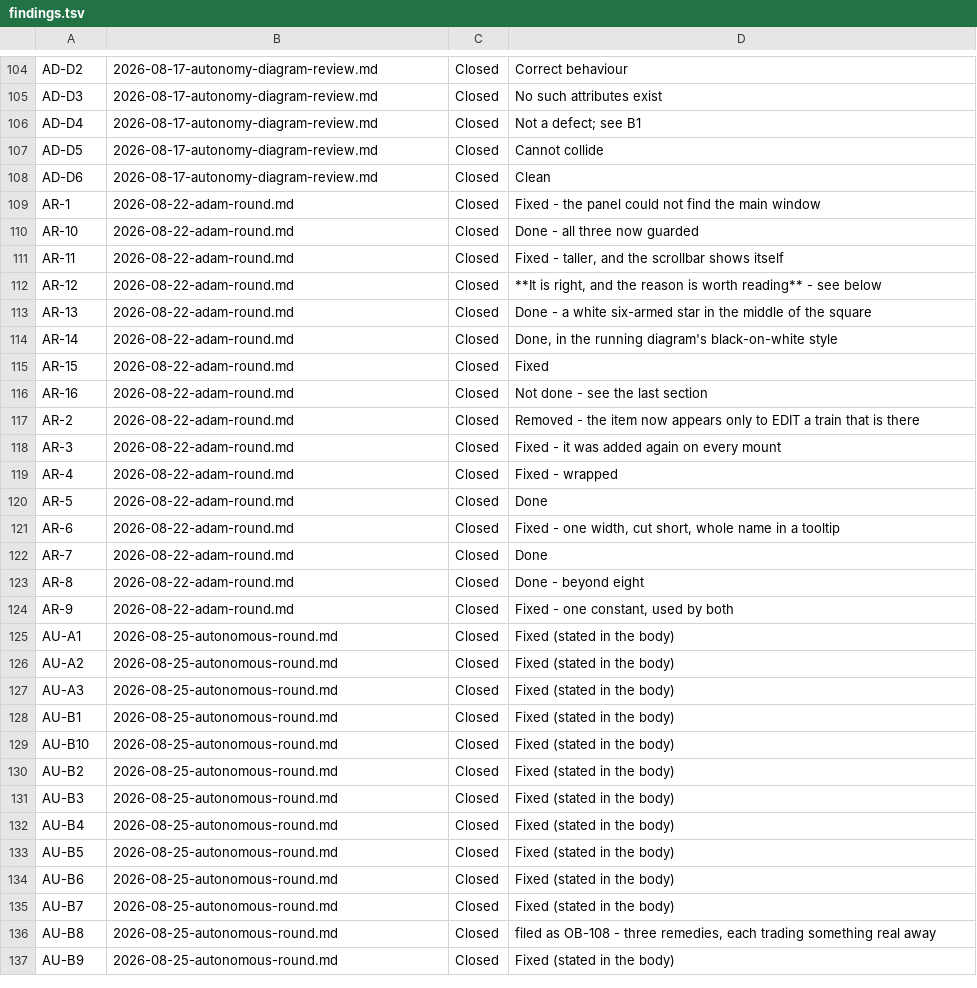
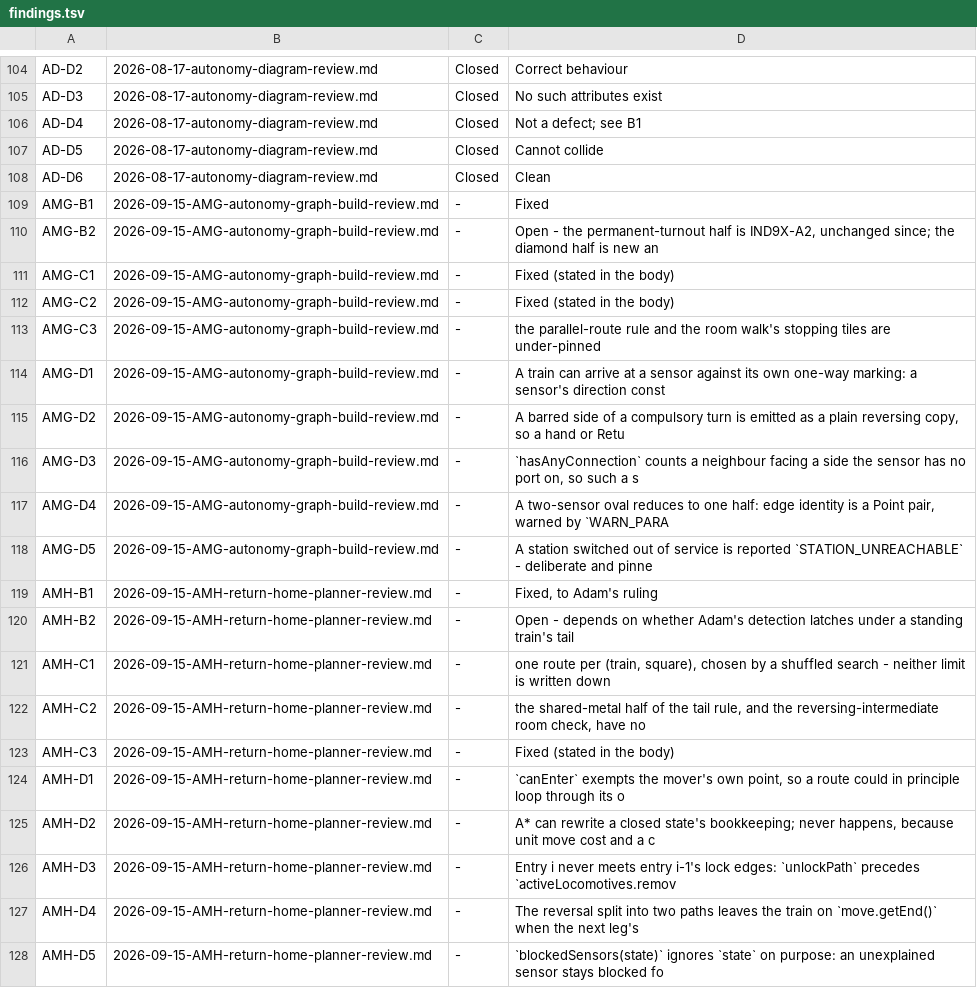
Before and after one commit to bob123456678/TrainControl, a TSV file: docs/manual-tests/findings.tsv, drawn as a sheet; only a part is shown, gaps mark what is left out; the shorter side is filled out with more unchanged rows; the diff covers the shown part only; the diff names each change by its address in the sheet, - before the commit and + after, or states it on an @@ line.

```diff
--- a/docs/manual-tests/findings.tsv
+++ b/docs/manual-tests/findings.tsv
+row 109: AMG-B1 | 2026-09-15-AMG-autonomy-graph-build-review.md | - | Fixed
+row 110: AMG-B2 | 2026-09-15-AMG-autonomy-graph-build-review.md | - | Open - the permanent-turnout half is IND9X-A2, unchanged since; the diamond half is new an
+row 111: AMG-C1 | 2026-09-15-AMG-autonomy-graph-build-review.md | - | Fixed (stated in the body)
+row 112: AMG-C2 | 2026-09-15-AMG-autonomy-graph-build-review.md | - | Fixed (stated in the body)
+row 113: AMG-C3 | 2026-09-15-AMG-autonomy-graph-build-review.md | - | the parallel-route rule and the room walk's stopping tiles are under-pinned
+row 114: AMG-D1 | 2026-09-15-AMG-autonomy-graph-build-review.md | - | A train can arrive at a sensor against its own one-way marking: a sensor's direction const
+row 115: AMG-D2 | 2026-09-15-AMG-autonomy-graph-build-review.md | - | A barred side of a compulsory turn is emitted as a plain reversing copy, so a hand or Retu
+row 116: AMG-D3 | 2026-09-15-AMG-autonomy-graph-build-review.md | - | `hasAnyConnection` counts a neighbour facing a side the sensor has no port on, so such a s
+row 117: AMG-D4 | 2026-09-15-AMG-autonomy-graph-build-review.md | - | A two-sensor oval reduces to one half: edge identity is a Point pair, warned by `WARN_PARA
+row 118: AMG-D5 | 2026-09-15-AMG-autonomy-graph-build-review.md | - | A station switched out of service is reported `STATION_UNREACHABLE` - deliberate and pinne
+row 119: AMH-B1 | 2026-09-15-AMH-return-home-planner-review.md | - | Fixed, to Adam's ruling
+row 120: AMH-B2 | 2026-09-15-AMH-return-home-planner-review.md | - | Open - depends on whether Adam's detection latches under a standing train's tail
+row 121: AMH-C1 | 2026-09-15-AMH-return-home-planner-review.md | - | one route per (train, square), chosen by a shuffled search - neither limit is written down
+row 122: AMH-C2 | 2026-09-15-AMH-return-home-planner-review.md | - | the shared-metal half of the tail rule, and the reversing-intermediate room check, have no
+row 123: AMH-C3 | 2026-09-15-AMH-return-home-planner-review.md | - | Fixed (stated in the body)
+row 124: AMH-D1 | 2026-09-15-AMH-return-home-planner-review.md | - | `canEnter` exempts the mover's own point, so a route could in principle loop through its o
+row 125: AMH-D2 | 2026-09-15-AMH-return-home-planner-review.md | - | A* can rewrite a closed state's bookkeeping; never happens, because unit move cost and a c
+row 126: AMH-D3 | 2026-09-15-AMH-return-home-planner-review.md | - | Entry i never meets entry i-1's lock edges: `unlockPath` precedes `activeLocomotives.remov
+row 127: AMH-D4 | 2026-09-15-AMH-return-home-planner-review.md | - | The reversal split into two paths leaves the train on `move.getEnd()` when the next leg's
+row 128: AMH-D5 | 2026-09-15-AMH-return-home-planner-review.md | - | `blockedSensors(state)` ignores `state` on purpose: an unexplained sensor stays blocked fo
```
Also changed, not shown: 17 added rows elsewhere in this file, 6 other files.
